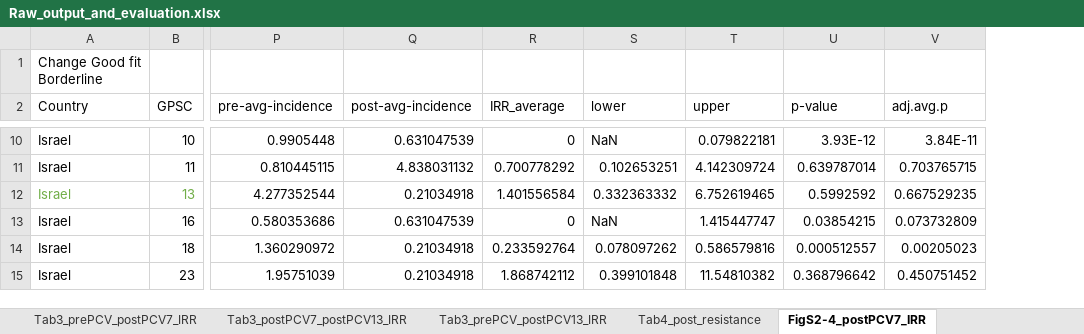
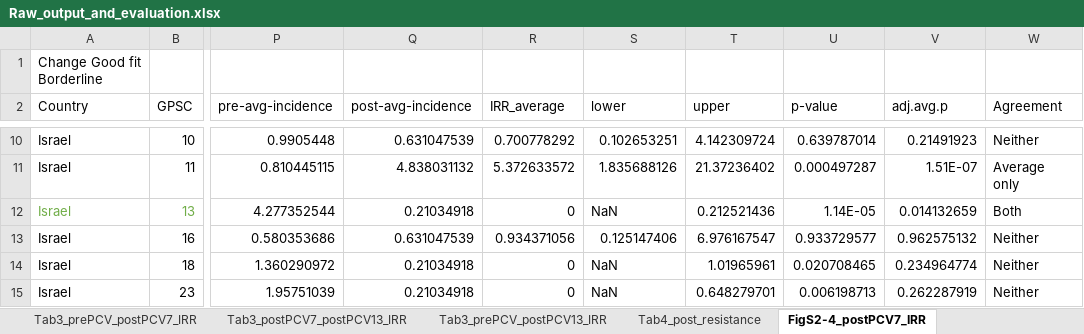
Before and after one commit to rgladstone/GPSCs, an Excel workbook: lo_et_al/Raw_output_and_evaluation.xlsx, sheet FigS2-4_postPCV7_IRR, drawn as a sheet; only a part is shown, gaps mark what is left out; values as stored, in another font and other column widths than the file's, no borders; the diff covers the shown part only; the diff names each change by its address in the sheet, - before the commit and + after, or states it on an @@ line.

```diff
--- a/lo_et_al/Raw_output_and_evaluation.xlsx (sheet FigS2-4_postPCV7_IRR)
+++ b/lo_et_al/Raw_output_and_evaluation.xlsx (sheet FigS2-4_postPCV7_IRR)
+column W (Agreement), rows 10-15: Neither | Average only | Both | Neither | Neither | Neither
-R10 (IRR_average): 0
+R10 (IRR_average): 0.700778292
-S10 (lower): NaN
+S10 (lower): 0.102653251
-T10 (upper): 0.079822181
+T10 (upper): 4.142309724
-U10 (p-value): 3.93E-12
+U10 (p-value): 0.639787014
-V10 (adj.avg.p): 3.84E-11
+V10 (adj.avg.p): 0.21491923
-R11 (IRR_average): 0.700778292
+R11 (IRR_average): 5.372633572
-S11 (lower): 0.102653251
+S11 (lower): 1.835688126
-T11 (upper): 4.142309724
+T11 (upper): 21.37236402
-U11 (p-value): 0.639787014
+U11 (p-value): 0.000497287
-V11 (adj.avg.p): 0.703765715
+V11 (adj.avg.p): 1.51E-07
-R12 (IRR_average): 1.401556584
+R12 (IRR_average): 0
-S12 (lower): 0.332363332
+S12 (lower): NaN
-T12 (upper): 6.752619465
+T12 (upper): 0.212521436
-U12 (p-value): 0.5992592
+U12 (p-value): 1.14E-05
-V12 (adj.avg.p): 0.667529235
+V12 (adj.avg.p): 0.014132659
-R13 (IRR_average): 0
+R13 (IRR_average): 0.934371056
-S13 (lower): NaN
+S13 (lower): 0.125147406
-T13 (upper): 1.415447747
+T13 (upper): 6.976167547
-U13 (p-value): 0.03854215
+U13 (p-value): 0.933729577
-V13 (adj.avg.p): 0.073732809
+V13 (adj.avg.p): 0.962575132
-R14 (IRR_average): 0.233592764
+R14 (IRR_average): 0
-S14 (lower): 0.078097262
+S14 (lower): NaN
-T14 (upper): 0.586579816
+T14 (upper): 1.01965961
-U14 (p-value): 0.000512557
+U14 (p-value): 0.020708465
-V14 (adj.avg.p): 0.00205023
+V14 (adj.avg.p): 0.234964774
-R15 (IRR_average): 1.868742112
+R15 (IRR_average): 0
-S15 (lower): 0.399101848
+S15 (lower): NaN
-T15 (upper): 11.54810382
+T15 (upper): 0.648279701
-U15 (p-value): 0.368796642
+U15 (p-value): 0.006198713
-V15 (adj.avg.p): 0.450751452
+V15 (adj.avg.p): 0.262287919
```
Also changed, not shown: 406 edited cells elsewhere in this sheet, sheet FigS2-4_postPCV13_IRR, sheet TotalNVT_postPCV13_IRR, sheet Total_postPCV13_IRR, sheet Tab2_postPCV13_IRR_NVT_GPSCtype, sheet Tab3_prePCV_postPCV7_IRR, sheet Tab3_prePCV_postPCV13_IRR, 1 more sheet.
